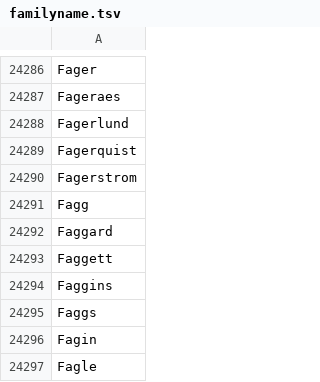
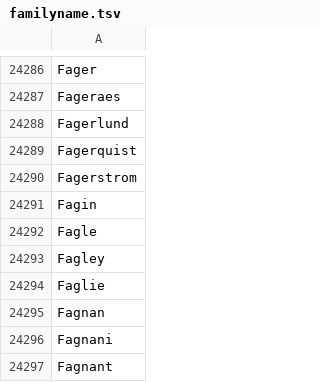
Before and after one commit to caufieldjh-in-space/mug, a TSV file: src/mug/resources/familyname.tsv, drawn as a sheet; only a part is shown, gaps mark what is left out; the shorter side is filled out with more unchanged rows; the diff names each change by its address in the sheet, - before the commit and + after, or states it on an @@ line.

Commit message:
Update familyname.tsv

```diff
--- a/src/mug/resources/familyname.tsv
+++ b/src/mug/resources/familyname.tsv
-row 24291: Fagg
-row 24292: Faggard
-row 24293: Faggett
-row 24294: Faggins
-row 24295: Faggs
```
